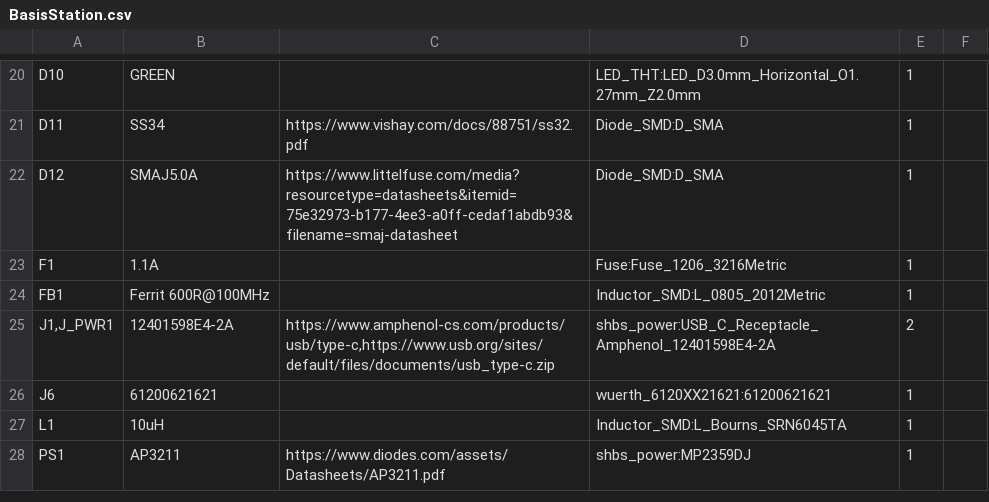
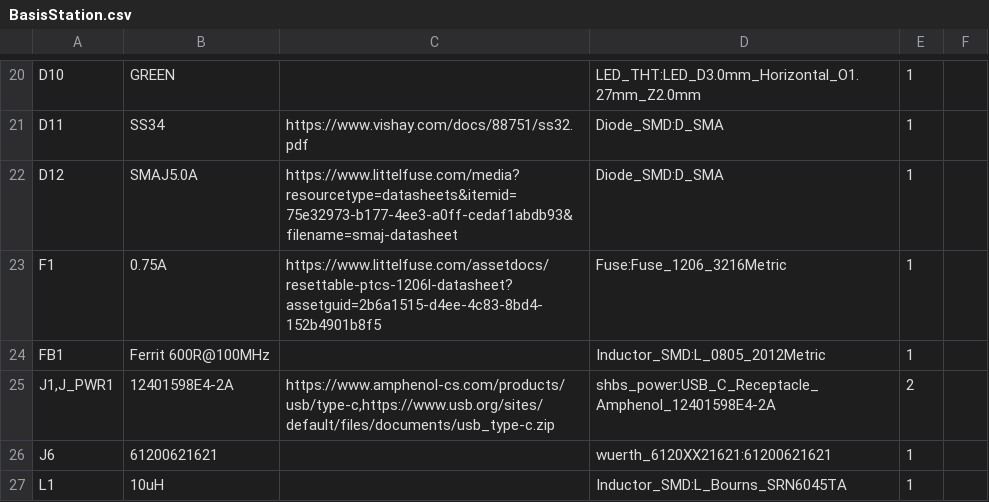
Before and after one commit to StefanZott/SmartHomeSystemBasisStation, a CSV file: pcb/BasisStation/BasisStation.csv, drawn as a sheet; only a part is shown, gaps mark what is left out; the shorter side is filled out with more unchanged rows.

```diff
--- a/pcb/BasisStation/BasisStation.csv
+++ b/pcb/BasisStation/BasisStation.csv
@@ -22,3 +22,3 @@
 "D12","SMAJ5.0A","https://www.littelfuse.com/media?resourcetype=datasheets&itemid=75e32973-b177-4ee3-a0ff-cedaf1abdb93&filename=smaj-datasheet","Diode_SMD:D_SMA","1",""
-"F1","1.1A","","Fuse:Fuse_1206_3216Metric","1",""
+"F1","0.75A","https://www.littelfuse.com/assetdocs/resettable-ptcs-1206l-datasheet?assetguid=2b6a1515-d4ee-4c83-8bd4-152b4901b8f5","Fuse:Fuse_1206_3216Metric","1",""
 "FB1","Ferrit 600R@100MHz","","Inductor_SMD:L_0805_2012Metric","1",""
```
Also changed, not shown: 10 other files.
